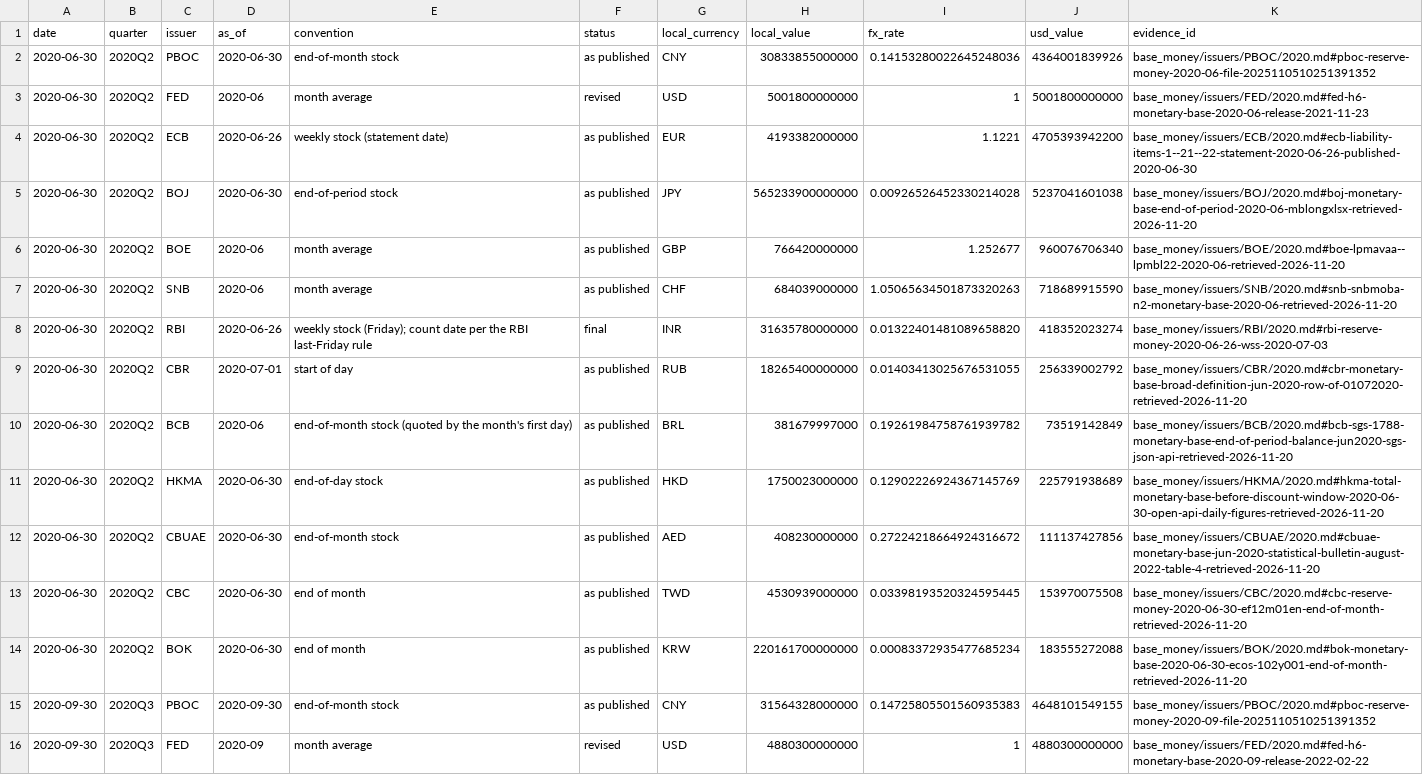
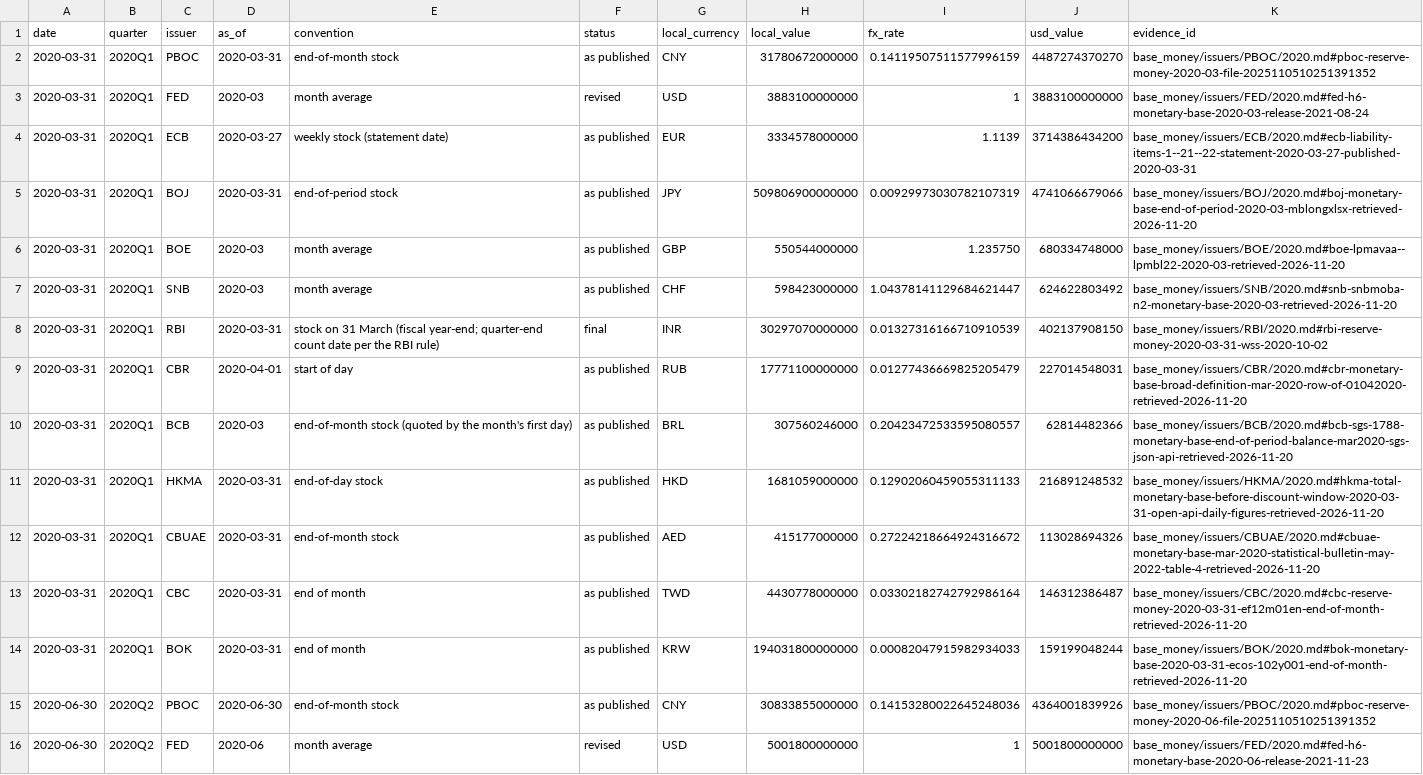
Before and after one commit to GildedPleb/open-inflation, a CSV file: base_money/components.csv, drawn as a sheet; only a part is shown; the shorter side is filled out with more unchanged rows; the diff names each change by its address in the sheet, - before the commit and + after, or states it on an @@ line.

Commit message:
Add 2020Q1 base-money figures for all 13 issuers

```diff
--- a/base_money/components.csv
+++ b/base_money/components.csv
+row 2: 2020-03-31 | 2020Q1 | PBOC | 2020-03-31 | end-of-month stock | as published | CNY | 31780672000000 | 0.14119507511577996159 | 4487274370270 | base_money/issuers/PBOC/2020.md#pboc-reserve-money-2020-03-file-2025110510251391352
+row 3: 2020-03-31 | 2020Q1 | FED | 2020-03 | month average | revised | USD | 3883100000000 | 1 | 3883100000000 | base_money/issuers/FED/2020.md#fed-h6-monetary-base-2020-03-release-2021-08-24
+row 4: 2020-03-31 | 2020Q1 | ECB | 2020-03-27 | weekly stock (statement date) | as published | EUR | 3334578000000 | 1.1139 | 3714386434200 | base_money/issuers/ECB/2020.md#ecb-liability-items-1--21--22-statement-2020-03-27-published-2020-03-31
+row 5: 2020-03-31 | 2020Q1 | BOJ | 2020-03-31 | end-of-period stock | as published | JPY | 509806900000000 | 0.00929973030782107319 | 4741066679066 | base_money/issuers/BOJ/2020.md#boj-monetary-base-end-of-period-2020-03-mblongxlsx-retrieved-2026-11-20
+row 6: 2020-03-31 | 2020Q1 | BOE | 2020-03 | month average | as published | GBP | 550544000000 | 1.235750 | 680334748000 | base_money/issuers/BOE/2020.md#boe-lpmavaa--lpmbl22-2020-03-retrieved-2026-11-20
+row 7: 2020-03-31 | 2020Q1 | SNB | 2020-03 | month average | as published | CHF | 598423000000 | 1.04378141129684621447 | 624622803492 | base_money/issuers/SNB/2020.md#snb-snbmoba-n2-monetary-base-2020-03-retrieved-2026-11-20
+row 8: 2020-03-31 | 2020Q1 | RBI | 2020-03-31 | stock on 31 March (fiscal year-end; quarter-end count date per the RBI rule) | final | INR | 30297070000000 | 0.01327316166710910539 | 402137908150 | base_money/issuers/RBI/2020.md#rbi-reserve-money-2020-03-31-wss-2020-10-02
+row 9: 2020-03-31 | 2020Q1 | CBR | 2020-04-01 | start of day | as published | RUB | 17771100000000 | 0.01277436669825205479 | 227014548031 | base_money/issuers/CBR/2020.md#cbr-monetary-base-broad-definition-mar-2020-row-of-01042020-retrieved-2026-11-20
+row 10: 2020-03-31 | 2020Q1 | BCB | 2020-03 | end-of-month stock (quoted by the month's first day) | as published | BRL | 307560246000 | 0.20423472533595080557 | 62814482366 | base_money/issuers/BCB/2020.md#bcb-sgs-1788-monetary-base-end-of-period-balance-mar2020-sgs-json-api-retrieved-2026-11-20
+row 11: 2020-03-31 | 2020Q1 | HKMA | 2020-03-31 | end-of-day stock | as published | HKD | 1681059000000 | 0.12902060459055311133 | 216891248532 | base_money/issuers/HKMA/2020.md#hkma-total-monetary-base-before-discount-window-2020-03-31-open-api-daily-figures-retrieved-2026-11-20
+row 12: 2020-03-31 | 2020Q1 | CBUAE | 2020-03-31 | end-of-month stock | as published | AED | 415177000000 | 0.27224218664924316672 | 113028694326 | base_money/issuers/CBUAE/2020.md#cbuae-monetary-base-mar-2020-statistical-bulletin-may-2022-table-4-retrieved-2026-11-20
+row 13: 2020-03-31 | 2020Q1 | CBC | 2020-03-31 | end of month | as published | TWD | 4430778000000 | 0.03302182742792986164 | 146312386487 | base_money/issuers/CBC/2020.md#cbc-reserve-money-2020-03-31-ef12m01en-end-of-month-retrieved-2026-11-20
+row 14: 2020-03-31 | 2020Q1 | BOK | 2020-03-31 | end of month | as published | KRW | 194031800000000 | 0.00082047915982934033 | 159199048244 | base_money/issuers/BOK/2020.md#bok-monetary-base-2020-03-31-ecos-102y001-end-of-month-retrieved-2026-11-20
```
Also changed, not shown: base_money/issuers/BCB/BCB.csv, base_money/issuers/BOJ/BOJ.csv, 44 other files.
